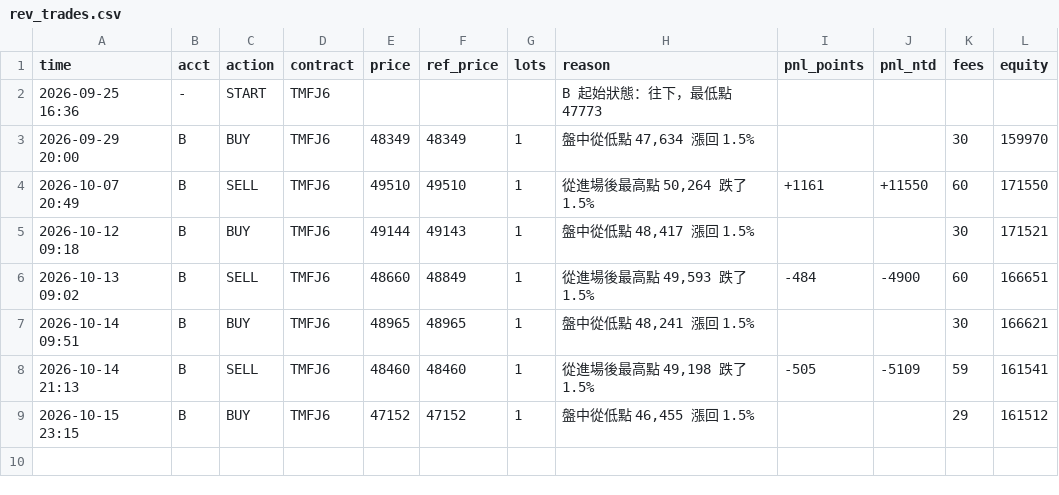
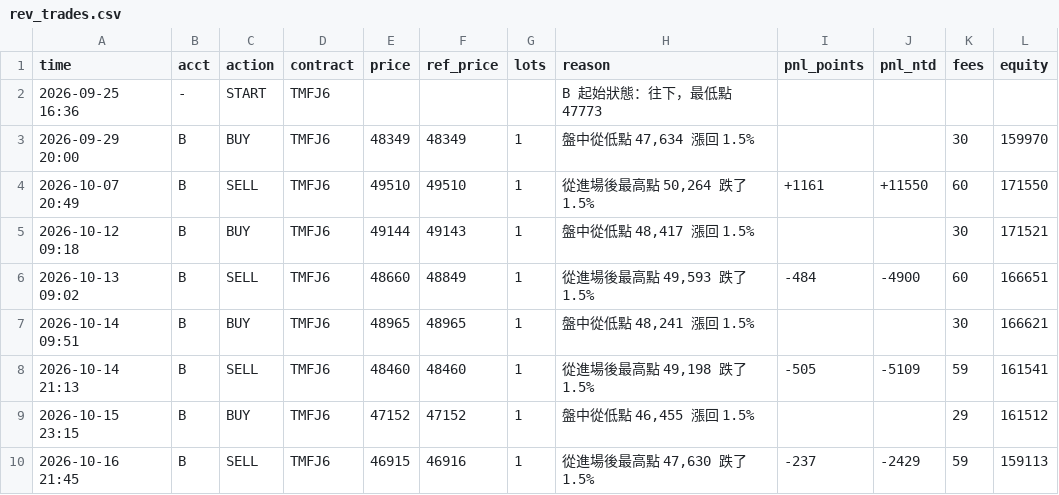
Before and after one commit to kk0507/TMF-night-report, a CSV file: rev_trades.csv, drawn as a sheet.

```diff
--- a/rev_trades.csv
+++ b/rev_trades.csv
@@ -9 +9,2 @@
 2026-10-15 23:15,B,BUY,TMFJ6,47152,47152,1,"盤中從低點 46,455 漲回 1.5%",,,29,161512
+2026-10-16 21:45,B,SELL,TMFJ6,46915,46916,1,"從進場後最高點 47,630 跌了 1.5%",-237,-2429,59,159113
```
Also changed, not shown: 2 other files.
